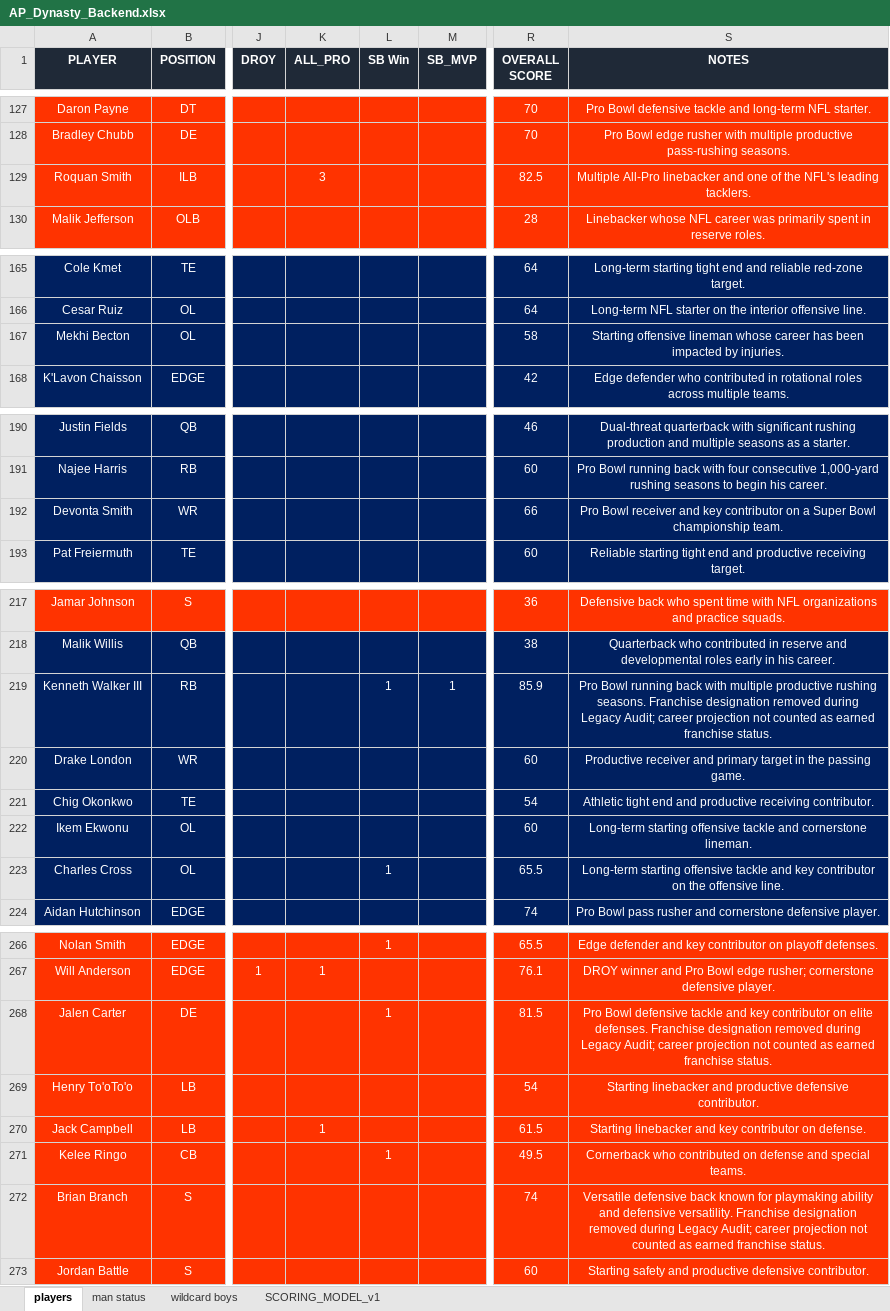
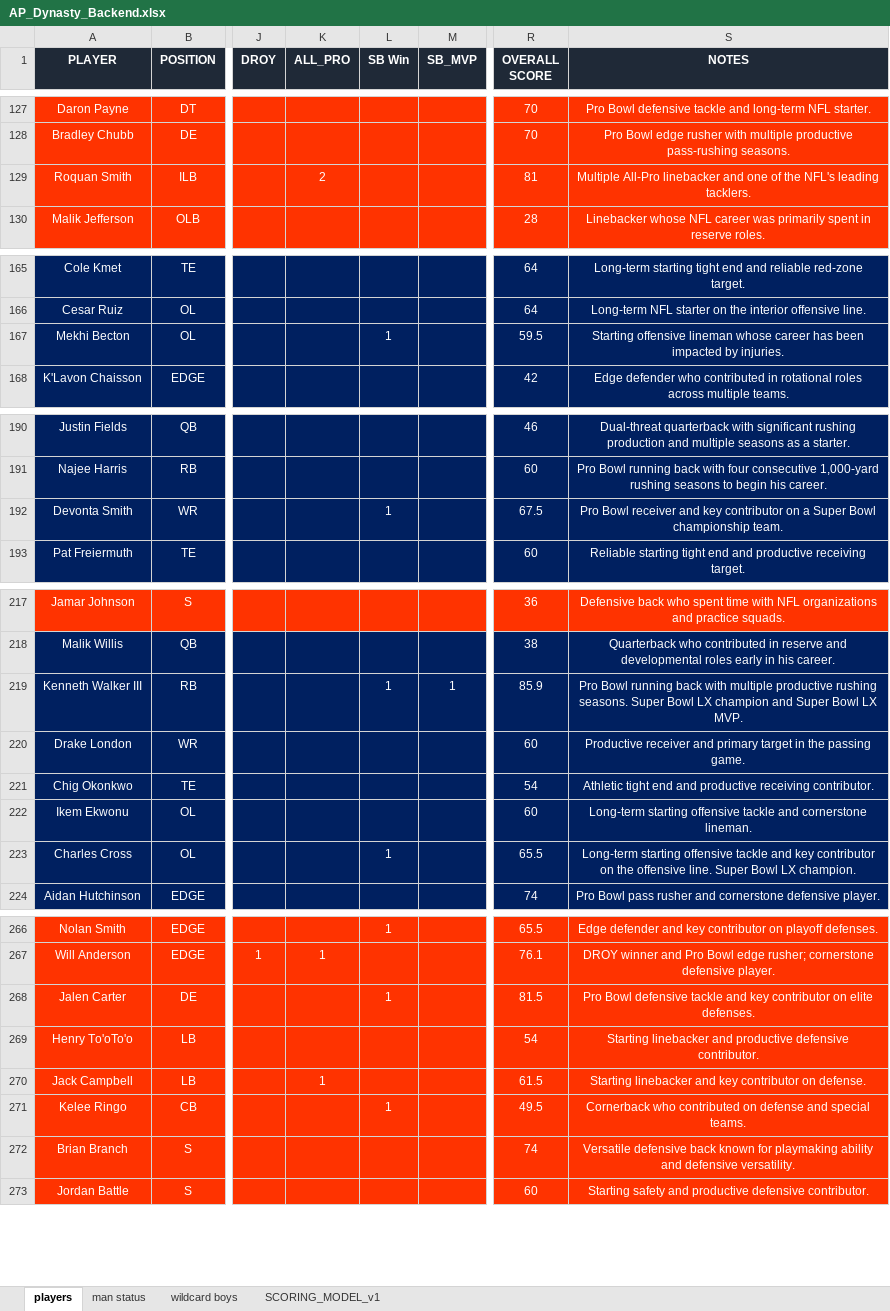
Before and after one commit to mtrail2420/Trail_Bish_Dynasty_v1, an Excel workbook: backend/AP_Dynasty_Backend.xlsx, sheet players, drawn as a sheet; only a part is shown, gaps mark what is left out; values as stored, in another font and other column widths than the file's, no borders; the diff covers the shown part only; the diff names each change by its address in the sheet, - before the commit and + after, or states it on an @@ line.

Commit message:
D036: award audit fixes - 9 corrections, 15 note updates

```diff
--- a/backend/AP_Dynasty_Backend.xlsx (sheet players)
+++ b/backend/AP_Dynasty_Backend.xlsx (sheet players)
-K129 (ALL_PRO): 3
+K129 (ALL_PRO): 2
-R129 (OVERALL SCORE): 82.5
+R129 (OVERALL SCORE): 81
-L167 (SB Win): (empty)
+L167 (SB Win): 1
-R167 (OVERALL SCORE): 58
+R167 (OVERALL SCORE): 59.5
-L192 (SB Win): (empty)
+L192 (SB Win): 1
-R192 (OVERALL SCORE): 66
+R192 (OVERALL SCORE): 67.5
-S219 (NOTES): …rushing seasons. Franchise designation removed during Legacy Audit; career projection not counted as earned franchise status.
+S219 (NOTES): …rushing seasons. Super Bowl LX champion and Super Bowl LX MVP.
-S223 (NOTES): …offensive line.
+S223 (NOTES): …offensive line. Super Bowl LX champion.
-S268 (NOTES): …elite defenses. Franchise designation removed during Legacy Audit; career projection not counted as earned franchise status.
+S268 (NOTES): …elite defenses.
-S272 (NOTES): …defensive versatility. Franchise designation removed during Legacy Audit; career projection not counted as earned franchise status.
+S272 (NOTES): …defensive versatility.
```
Also changed, not shown: 21 edited cells elsewhere in this sheet, sheet wildcard boys, sheet man status.
